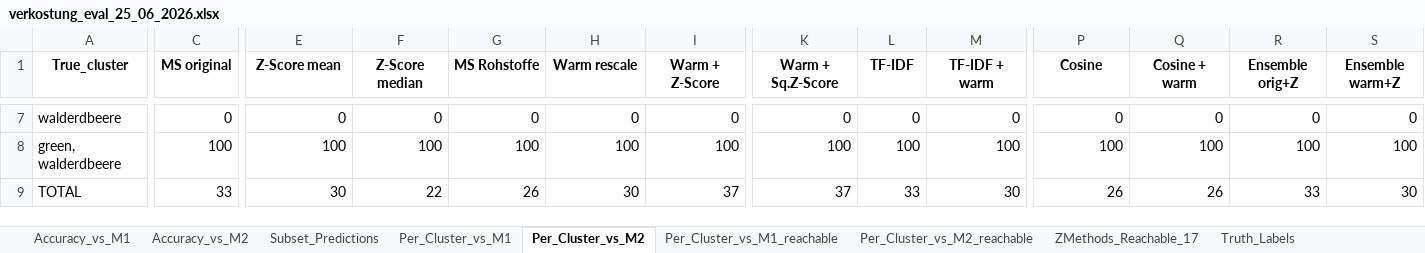
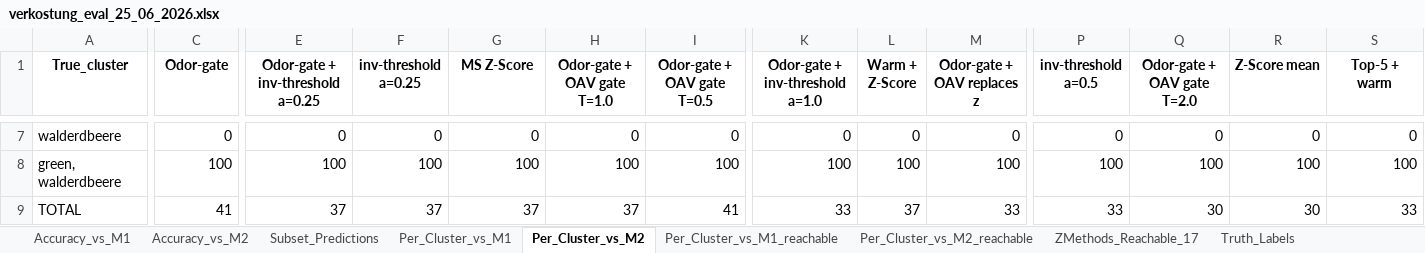
Before and after one commit to fredboneML/Flavour_Agent, an Excel workbook: outputs/verkostung_eval_25_06_2026.xlsx, sheet Per_Cluster_vs_M2, drawn as a sheet; only a part is shown, gaps mark what is left out; values as stored, in another font and other column widths than the file's, no borders; the diff covers the shown part only; the diff names each change by its address in the sheet, - before the commit and + after, or states it on an @@ line.

Commit message:
fix: regenerate eval with all 36 methods, columns ordered best-first
The committed workbook was stale (17 methods); regenerate so All_Predictions_AllMethods
and the per-cluster sheets include the odor-gate + threshold methods for all 3,981
recipes. Order method columns best-first (by M1 reachable accuracy) across
All_Predictions and all four Per_Cluster sheets — Odor-gate leftmost.

```diff
--- a/outputs/verkostung_eval_25_06_2026.xlsx (sheet Per_Cluster_vs_M2)
+++ b/outputs/verkostung_eval_25_06_2026.xlsx (sheet Per_Cluster_vs_M2)
-C1: MS original
+C1: Odor-gate
-E1: Z-Score mean
+E1: Odor-gate + inv-threshold a=0.25
-F1: Z-Score median
+F1: inv-threshold a=0.25
-G1: MS Rohstoffe
+G1: MS Z-Score
-H1: Warm rescale
+H1: Odor-gate + OAV gate T=1.0
-I1: Warm + Z-Score
+I1: Odor-gate + OAV gate T=0.5
-K1: Warm + Sq.Z-Score
+K1: Odor-gate + inv-threshold a=1.0
-L1: TF-IDF
+L1: Warm + Z-Score
-M1: TF-IDF + warm
+M1: Odor-gate + OAV replaces z
-P1: Cosine
+P1: inv-threshold a=0.5
-Q1: Cosine + warm
+Q1: Odor-gate + OAV gate T=2.0
-R1: Ensemble orig+Z
+R1: Z-Score mean
-S1: Ensemble warm+Z
+S1: Top-5 + warm
-C9 (Odor-gate): 33
+C9 (Odor-gate): 41
-E9 (Odor-gate + inv-threshold a=0.25): 30
+E9 (Odor-gate + inv-threshold a=0.25): 37
-F9 (inv-threshold a=0.25): 22
+F9 (inv-threshold a=0.25): 37
-G9 (MS Z-Score): 26
+G9 (MS Z-Score): 37
-H9 (Odor-gate + OAV gate T=1.0): 30
+H9 (Odor-gate + OAV gate T=1.0): 37
-I9 (Odor-gate + OAV gate T=0.5): 37
+I9 (Odor-gate + OAV gate T=0.5): 41
-K9 (Odor-gate + inv-threshold a=1.0): 37
+K9 (Odor-gate + inv-threshold a=1.0): 33
-L9 (Warm + Z-Score): 33
+L9 (Warm + Z-Score): 37
-M9 (Odor-gate + OAV replaces z): 30
+M9 (Odor-gate + OAV replaces z): 33
-P9 (inv-threshold a=0.5): 26
+P9 (inv-threshold a=0.5): 33
-Q9 (Odor-gate + OAV gate T=2.0): 26
+Q9 (Odor-gate + OAV gate T=2.0): 30
-R9 (Z-Score mean): 33
+R9 (Z-Score mean): 30
-S9 (Top-5 + warm): 30
+S9 (Top-5 + warm): 33
```
Also changed, not shown: 127 edited cells elsewhere in this sheet, sheet Per_Cluster_vs_M2_reachable, sheet Per_Cluster_vs_M1_reachable, sheet Per_Cluster_vs_M1, sheet All_Predictions_AllMethods, 1 other file.
